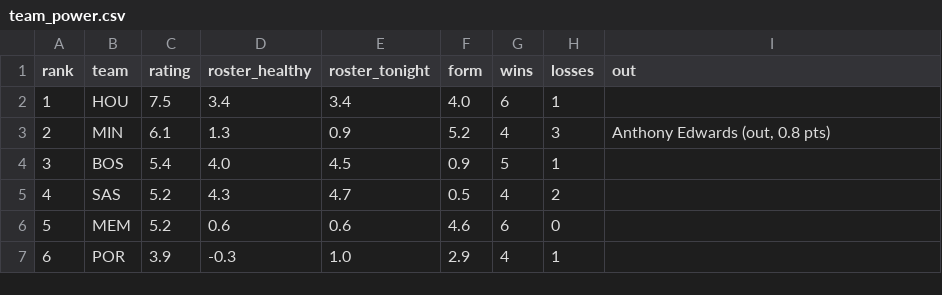
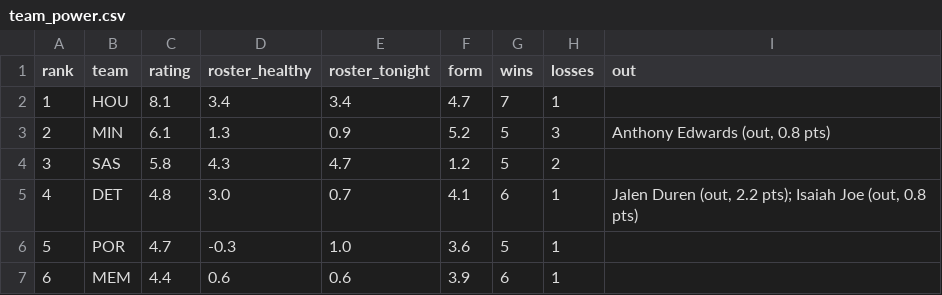
Before and after one commit to sreekeyyunni/nba-ledger-se, a CSV file: data/team_power.csv, drawn as a sheet; only a part is shown; the diff covers the shown part only.

```diff
--- a/data/team_power.csv
+++ b/data/team_power.csv
@@ -1,7 +1,7 @@
 rank,team,rating,roster_healthy,roster_tonight,form,wins,losses,out
-1,HOU,7.5,3.4,3.4,4.0,6,1,
-2,MIN,6.1,1.3,0.9,5.2,4,3,"Anthony Edwards (out, 0.8 pts)"
-3,BOS,5.4,4.0,4.5,0.9,5,1,
-4,SAS,5.2,4.3,4.7,0.5,4,2,
-5,MEM,5.2,0.6,0.6,4.6,6,0,
-6,POR,3.9,-0.3,1.0,2.9,4,1,
+1,HOU,8.1,3.4,3.4,4.7,7,1,
+2,MIN,6.1,1.3,0.9,5.2,5,3,"Anthony Edwards (out, 0.8 pts)"
+3,SAS,5.8,4.3,4.7,1.2,5,2,
+4,DET,4.8,3.0,0.7,4.1,6,1,"Jalen Duren (out, 2.2 pts); Isaiah Joe (out, 0.8 pts)"
+5,POR,4.7,-0.3,1.0,3.6,5,1,
+6,MEM,4.4,0.6,0.6,3.9,6,1,
```
Also changed, not shown: 1 added row, 1 removed row and 120 edited cells elsewhere in this file, data/contract_value.csv, data/predictions.csv, 5 other files.
